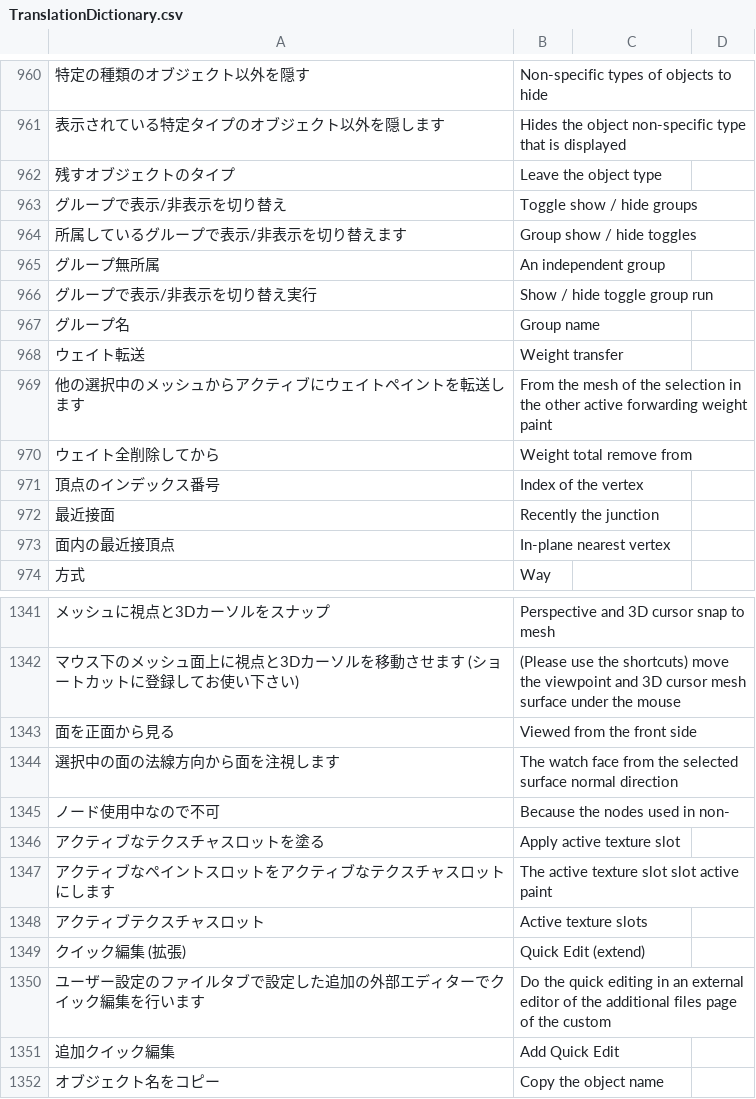
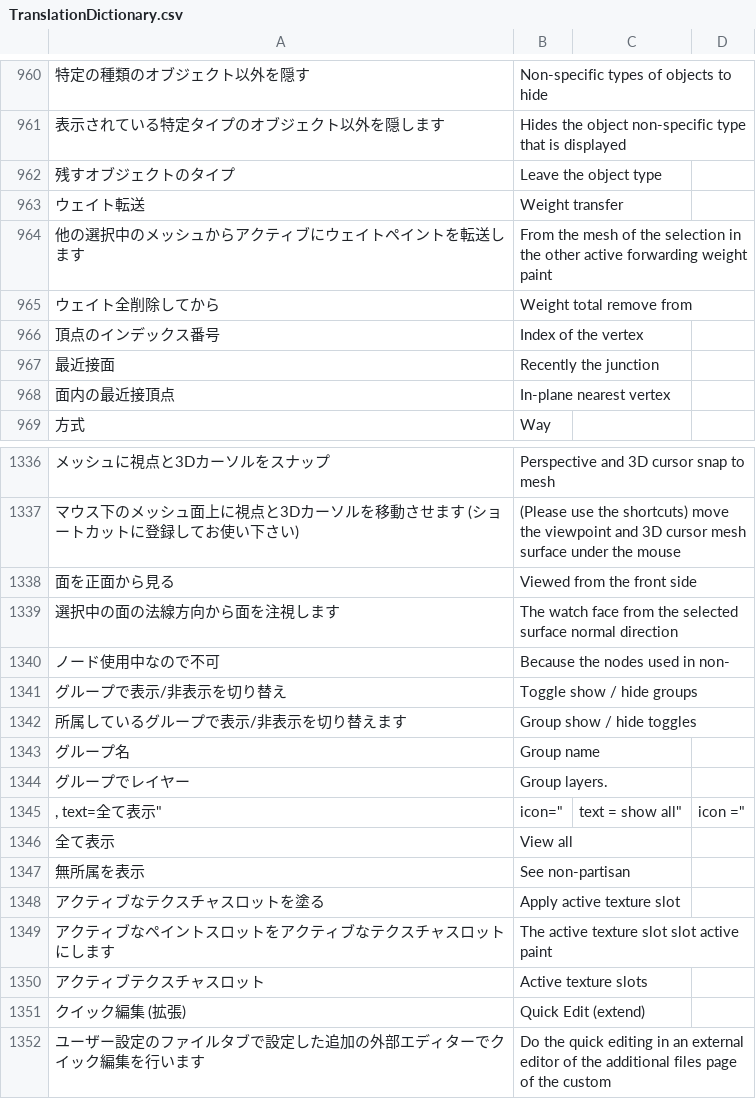
Before and after one commit to PyrokinesisStudio/Blender-Scramble-Addon, a CSV file: Scramble Addon/TranslationDictionary.csv, drawn as a sheet; only a part is shown, gaps mark what is left out; the shorter side is filled out with more unchanged rows.

Commit message:
"グループで表示/非表示を切り替え"の移動

```diff
--- a/Scramble Addon/TranslationDictionary.csv
+++ b/Scramble Addon/TranslationDictionary.csv
@@ -965,7 +965,2 @@
 "残すオブジェクトのタイプ","Leave the object type"
-"グループで表示/非表示を切り替え","Toggle show / hide groups"
-"所属しているグループで表示/非表示を切り替えます","Group show / hide toggles"
-"グループ無所属","An independent group"
-"グループで表示/非表示を切り替え実行","Show / hide toggle group run"
-"グループ名","Group name"
 "ウェイト転送","Weight transfer"
@@ -1349,2 +1344,9 @@
 "ノード使用中なので不可","Because the nodes used in non-"
+"グループで表示/非表示を切り替え","Toggle show / hide groups"
+"所属しているグループで表示/非表示を切り替えます","Group show / hide toggles"
+"グループ名","Group name"
+"グループでレイヤー","Group layers."
+", text="全て表示", icon=","text = "show all", icon ="
+"全て表示","View all"
+"無所属を表示","See non-partisan"
 "アクティブなテクスチャスロットを塗る","Apply active texture slot"
```
Also changed, not shown: 4 other files.
